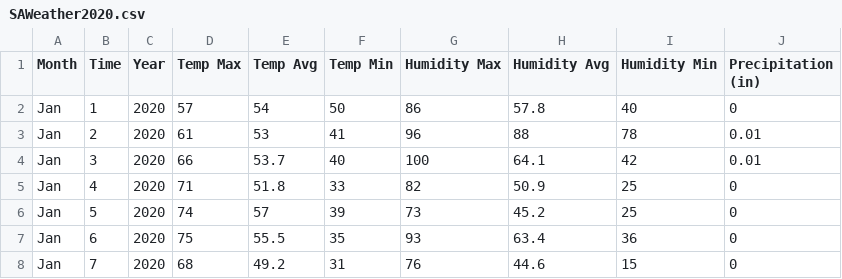
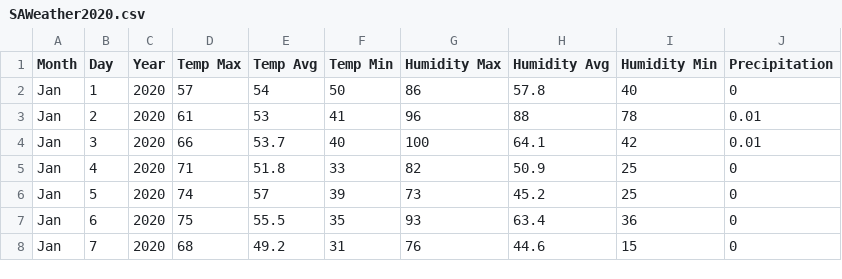
Before and after one commit to Shwetbaba/A-Review-of-the-Effectiveness-of-the-San-Antonio-Water-System-SAWS-Water-Restrictions-Policies, a CSV file: Clean Data/SAWeather2020.csv, drawn as a sheet; only a part is shown.

```diff
--- a/Clean Data/SAWeather2020.csv
+++ b/Clean Data/SAWeather2020.csv
@@ -1,2 +1,2 @@
-Month,Time,Year,Temp Max,Temp Avg,Temp Min,Humidity Max,Humidity Avg,Humidity Min,Precipitation (in)
+Month,Day,Year,Temp Max,Temp Avg,Temp Min,Humidity Max,Humidity Avg,Humidity Min,Precipitation
 Jan,1,2020,57,54,50,86,57.8,40,0
```
Also changed, not shown: Clean Data/SAWeather2016.csv, Clean Data/SAWeather2017.csv, 5 other files.
